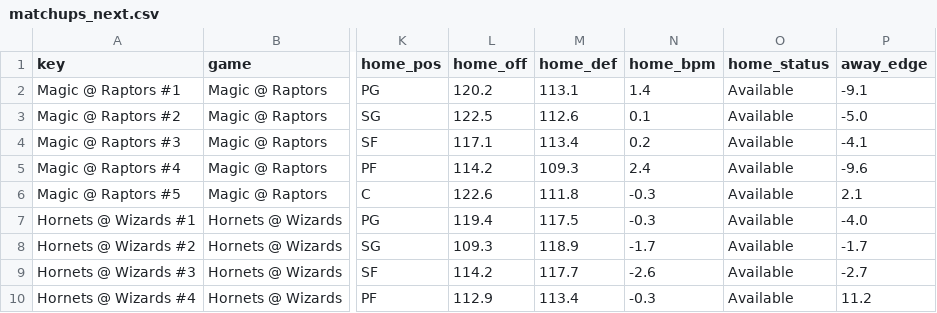
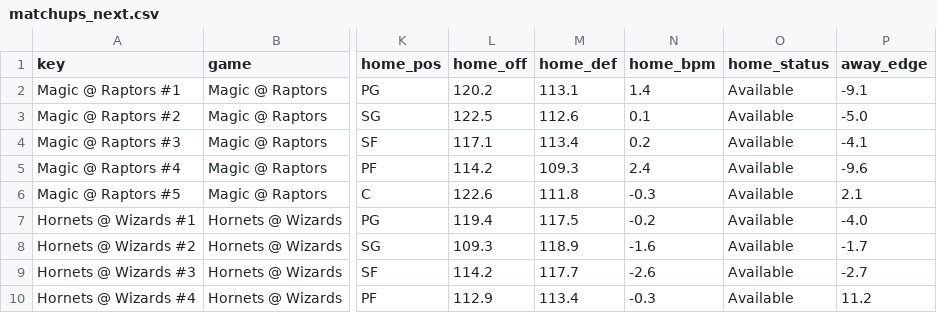
Before and after one commit to andrewkyriacou1993-lang/claudiopunt, a CSV file: data/matchups_next.csv, drawn as a sheet; only a part is shown, gaps mark what is left out; the diff covers the shown part only; the diff names each change by its address in the sheet, - before the commit and + after, or states it on an @@ line.

```diff
--- a/data/matchups_next.csv
+++ b/data/matchups_next.csv
-N7 (home_bpm): -0.3
+N7 (home_bpm): -0.2
-N8 (home_bpm): -1.7
+N8 (home_bpm): -1.6
```
Also changed, not shown: 8 edited cells elsewhere in this file, data/games_next.csv, data/history.csv, 11 other files.
